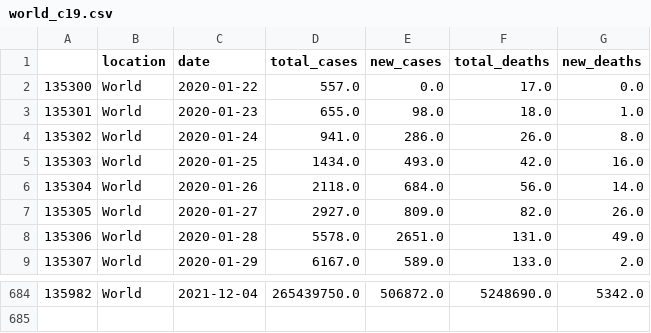
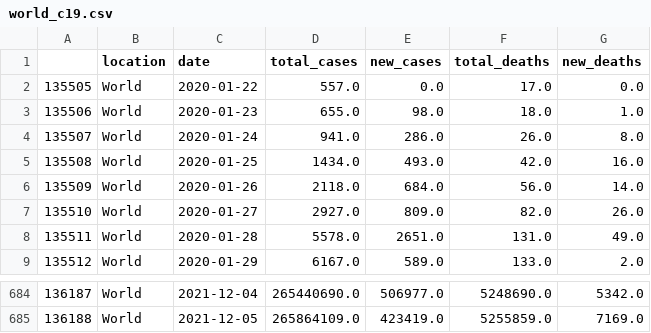
Before and after one commit to antonio-hickey/gDash, a CSV file: app/data/covid/world_c19.csv, drawn as a sheet; only a part is shown, gaps mark what is left out; the diff covers the shown part only; the diff names each change by its address in the sheet, - before the commit and + after, or states it on an @@ line.

```diff
--- a/app/data/covid/world_c19.csv
+++ b/app/data/covid/world_c19.csv
@@ column A renumbered between rows 2 and 684 @@
-D684 (total_cases): 265439750.0
+D684 (total_cases): 265440690.0
-E684 (new_cases): 506872.0
+E684 (new_cases): 506977.0
+row 685: 136188 | World | 2021-12-05 | 265864109.0 | 423419.0 | 5255859.0 | 7169.0
```
Also changed, not shown: 31 edited cells elsewhere in this file.
